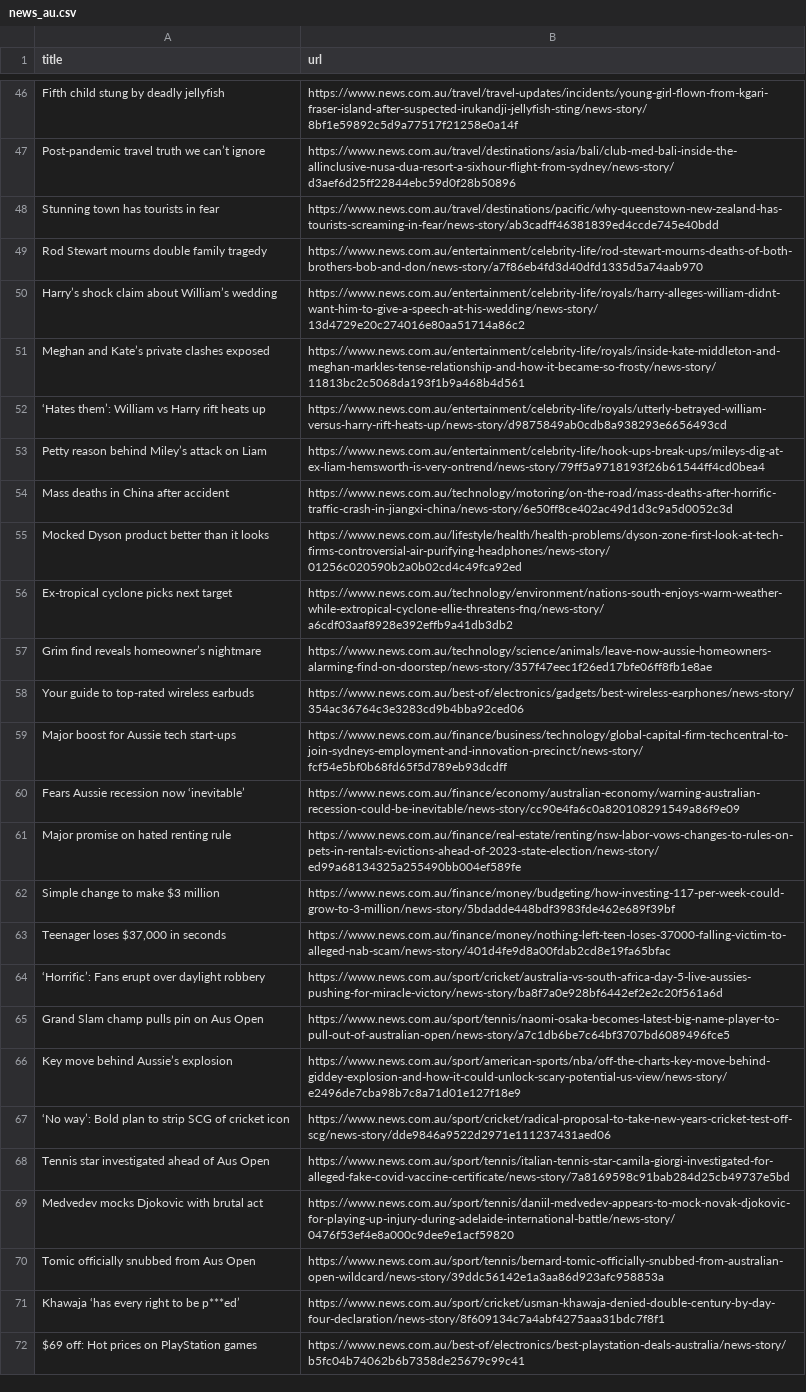
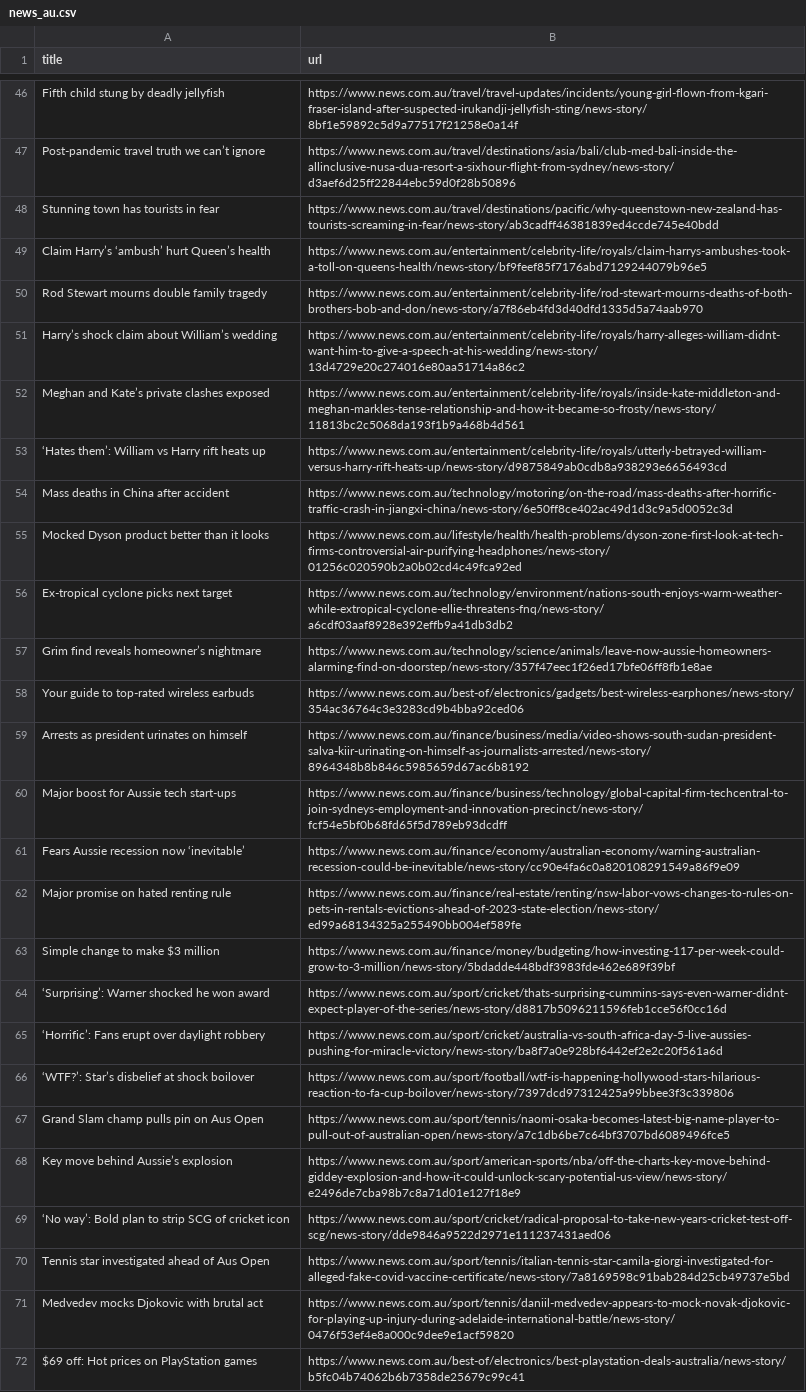
Before and after one commit to vlsachdev/automatic-scraper-news-au, a CSV file: news_au.csv, drawn as a sheet; only a part is shown, gaps mark what is left out; the diff covers the shown part only.

```diff
--- a/news_au.csv
+++ b/news_au.csv
@@ -48,2 +48,3 @@ Post-pandemic travel truth we can’t ignore,https://www.news.com.au/travel/dest
 Stunning town has tourists in fear,https://www.news.com.au/travel/destinations/pacific/why-queenstown-new-zealand-has-tourists-screaming-in-fear/news-story/ab3cadff46381839ed4ccde745e40bdd
+Claim Harry’s ‘ambush’ hurt Queen’s health,https://www.news.com.au/entertainment/celebrity-life/royals/claim-harrys-ambushes-took-a-toll-on-queens-health/news-story/bf9feef85f7176abd7129244079b96e5
 Rod Stewart mourns double family tragedy,https://www.news.com.au/entertainment/celebrity-life/rod-stewart-mourns-deaths-of-both-brothers-bob-and-don/news-story/a7f86eb4fd3d40dfd1335d5a74aab970
@@ -52,3 +53,2 @@ Meghan and Kate’s private clashes exposed,https://www.news.com.au/entertainmen
 ‘Hates them’: William vs Harry rift heats up,https://www.news.com.au/entertainment/celebrity-life/royals/utterly-betrayed-william-versus-harry-rift-heats-up/news-story/d9875849ab0cdb8a938293e6656493cd
-Petty reason behind Miley’s attack on Liam,https://www.news.com.au/entertainment/celebrity-life/hook-ups-break-ups/mileys-dig-at-ex-liam-hemsworth-is-very-ontrend/news-story/79ff5a9718193f26b61544ff4cd0bea4
 Mass deaths in China after accident,https://www.news.com.au/technology/motoring/on-the-road/mass-deaths-after-horrific-traffic-crash-in-jiangxi-china/news-story/6e50ff8ce402ac49d1d3c9a5d0052c3d
@@ -58,2 +58,3 @@ Grim find reveals homeowner’s nightmare,https://www.news.com.au/technology/sci
 Your guide to top-rated wireless earbuds,https://www.news.com.au/best-of/electronics/gadgets/best-wireless-earphones/news-story/354ac36764c3e3283cd9b4bba92ced06
+Arrests as president urinates on himself,https://www.news.com.au/finance/business/media/video-shows-south-sudan-president-salva-kiir-urinating-on-himself-as-journalists-arrested/news-story/8964348b8b846c5985659d67ac6b8192
 Major boost for Aussie tech start-ups,https://www.news.com.au/finance/business/technology/global-capital-firm-techcentral-to-join-sydneys-employment-and-innovation-precinct/news-story/fcf54e5bf0b68fd65f5d789eb93dcdff
@@ -62,4 +63,5 @@ Major promise on hated renting rule,https://www.news.com.au/finance/real-estate/
 Simple change to make $3 million,https://www.news.com.au/finance/money/budgeting/how-investing-117-per-week-could-grow-to-3-million/news-story/5bdadde448bdf3983fde462e689f39bf
-"Teenager loses $37,000 in seconds",https://www.news.com.au/finance/money/nothing-left-teen-loses-37000-falling-victim-to-alleged-nab-scam/news-story/401d4fe9d8a00fdab2cd8e19fa65bfac
+‘Surprising’: Warner shocked he won award,https://www.news.com.au/sport/cricket/thats-surprising-cummins-says-even-warner-didnt-expect-player-of-the-series/news-story/d8817b5096211596feb1cce56f0cc16d
 ‘Horrific’: Fans erupt over daylight robbery,https://www.news.com.au/sport/cricket/australia-vs-south-africa-day-5-live-aussies-pushing-for-miracle-victory/news-story/ba8f7a0e928bf6442ef2e2c20f561a6d
+‘WTF?’: Star’s disbelief at shock boilover,https://www.news.com.au/sport/football/wtf-is-happening-hollywood-stars-hilarious-reaction-to-fa-cup-boilover/news-story/7397dcd97312425a99bbee3f3c339806
 Grand Slam champ pulls pin on Aus Open,https://www.news.com.au/sport/tennis/naomi-osaka-becomes-latest-big-name-player-to-pull-out-of-australian-open/news-story/a7c1db6be7c64bf3707bd6089496fce5
@@ -69,4 +71,2 @@ Tennis star investigated ahead of Aus Open,https://www.news.com.au/sport/tennis/
 Medvedev mocks Djokovic with brutal act,https://www.news.com.au/sport/tennis/daniil-medvedev-appears-to-mock-novak-djokovic-for-playing-up-injury-during-adelaide-international-battle/news-story/0476f53ef4e8a000c9dee9e1acf59820
-Tomic officially snubbed from Aus Open,https://www.news.com.au/sport/tennis/bernard-tomic-officially-snubbed-from-australian-open-wildcard/news-story/39ddc56142e1a3aa86d923afc958853a
-Khawaja ‘has every right to be p***ed’,https://www.news.com.au/sport/cricket/usman-khawaja-denied-double-century-by-day-four-declaration/news-story/8f609134c7a4abf4275aaa31bdc7f8f1
 $69 off: Hot prices on PlayStation games,https://www.news.com.au/best-of/electronics/best-playstation-deals-australia/news-story/b5fc04b74062b6b7358de25679c99c41
```
Also changed, not shown: 11 added rows, 8 removed rows and 6 moved rows elsewhere in this file.
